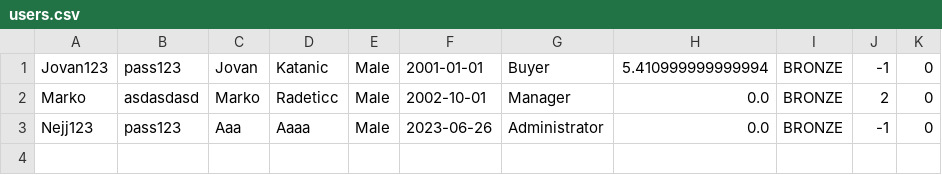
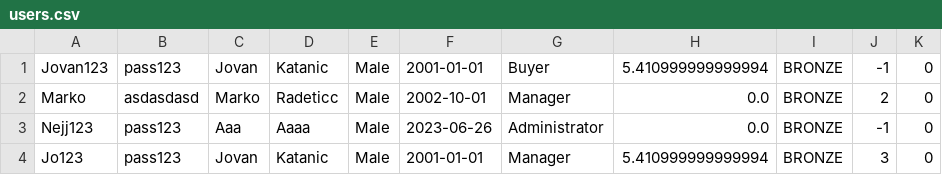
Before and after one commit to Ratherthicc/CarRentalWebProject, a CSV file: WebProj/WebShopREST/WebContent/data/users.csv, drawn as a sheet; the diff names each change by its address in the sheet, - before the commit and + after, or states it on an @@ line.

```diff
--- a/WebProj/WebShopREST/WebContent/data/users.csv
+++ b/WebProj/WebShopREST/WebContent/data/users.csv
+row 4: Jo123 | pass123 | Jovan | Katanic | Male | 2001-01-01 | Manager | 5.410999999999994 | BRONZE | 3 | 0
```
Also changed, not shown: WebProj/WebShopREST/WebContent/data/comments.csv, WebProj/WebShopREST/WebContent/data/rentalagencies.csv, 7 other files.
